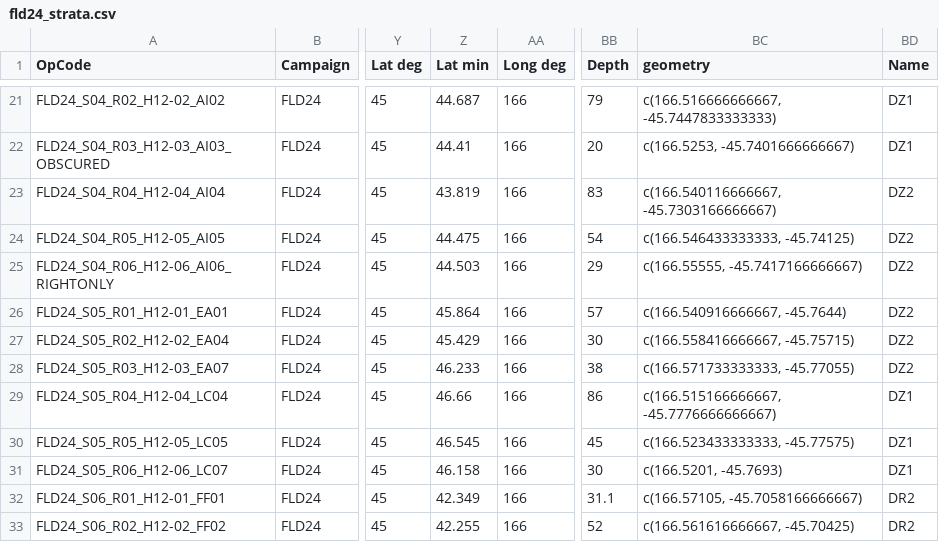
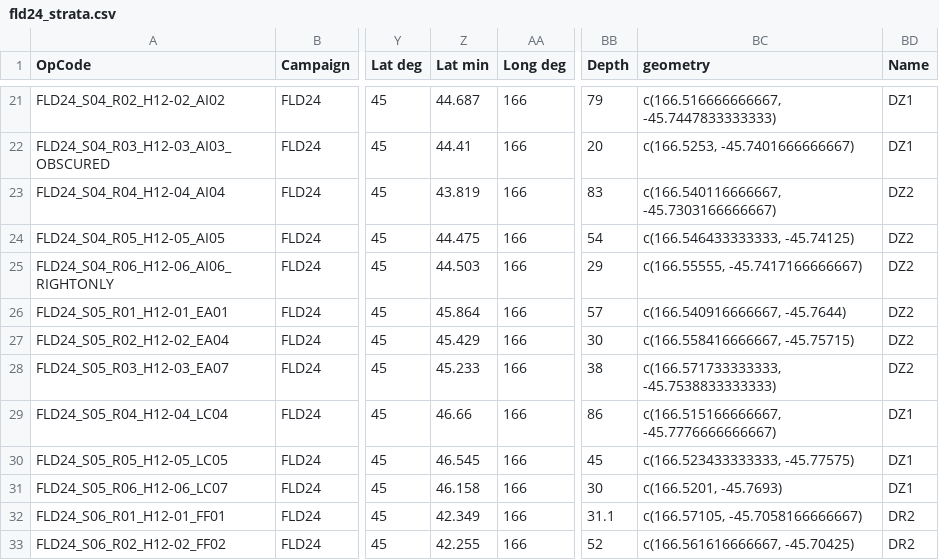
Before and after one commit to anhsmith/fiordland_bruv, a CSV file: data/fld24_strata.csv, drawn as a sheet; only a part is shown, gaps mark what is left out; the diff names each change by its address in the sheet, - before the commit and + after, or states it on an @@ line.

```diff
--- a/data/fld24_strata.csv
+++ b/data/fld24_strata.csv
-Z28 (Lat min): 46.233
+Z28 (Lat min): 45.233
-BC28 (geometry): c(166.571733333333, -45.77055)
+BC28 (geometry): c(166.571733333333, -45.7538833333333)
```
Also changed, not shown: data/fld24_toprint.csv, 10 other files.
